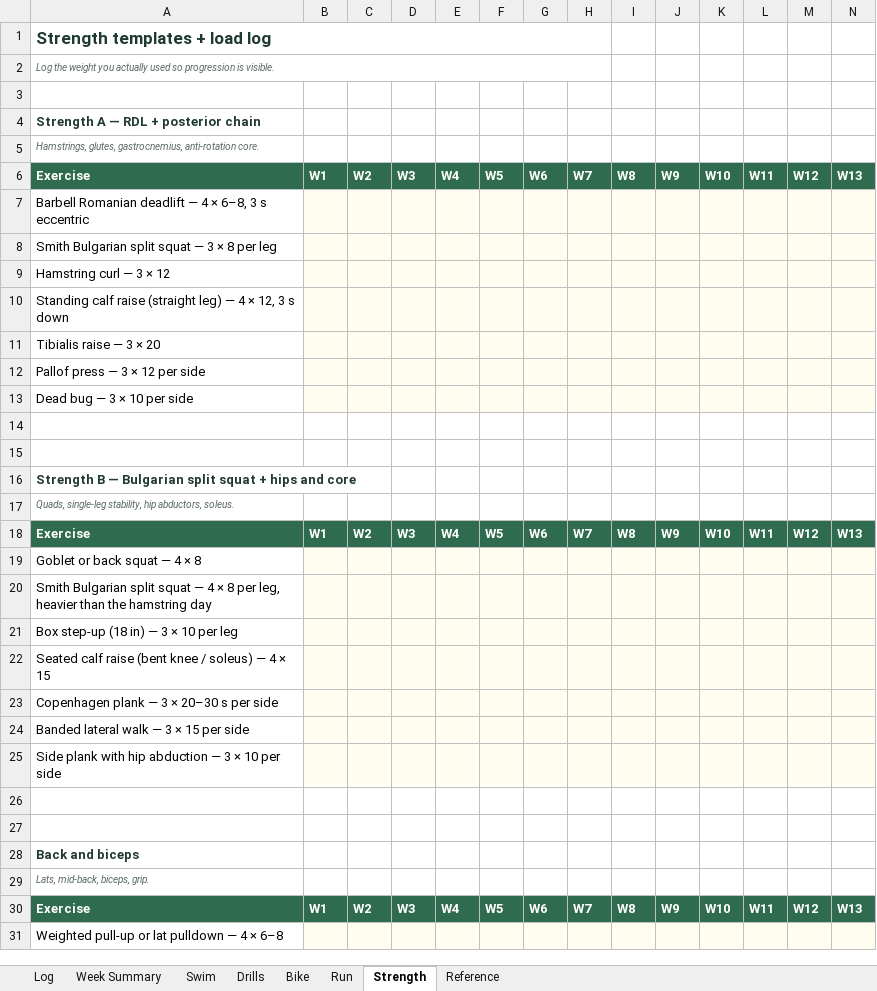
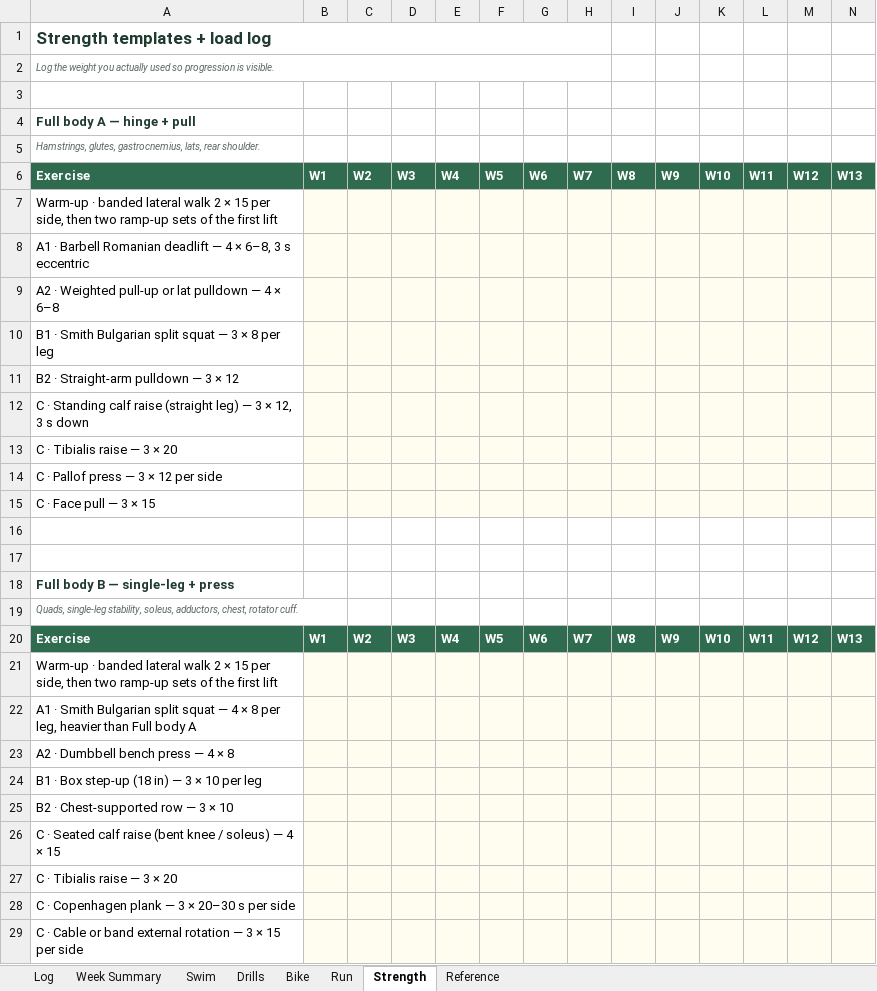
Before and after one commit to abidrahman/abid-workouts, an Excel workbook: Abid — Fall 2026 Training Block.xlsx, sheet Strength, drawn as a sheet; only a part is shown; values as stored, in another font and other column widths than the file's, no borders; removed rows and columns are numbered as before the commit, all else as after; rows hold the shown columns only; the diff covers the shown part only; the diff names each change by its address in the sheet, - before the commit and + after, or states it on an @@ line.

```diff
--- a/Abid — Fall 2026 Training Block.xlsx (sheet Strength)
+++ b/Abid — Fall 2026 Training Block.xlsx (sheet Strength)
-A4: Strength A — RDL + posterior chain
+A4: Full body A — hinge + pull
-A5: …glutes, gastrocnemius, anti-rotation core.
+A5: …glutes, gastrocnemius, lats, rear shoulder.
-A7: Barbell Romanian deadlift — 4 × 6–8, 3 s eccentric
+A7: Warm-up · banded lateral walk 2 × 15 per side, then two ramp-up sets of the first lift
-A8: Smith Bulgarian split squat — 3 × 8 per leg
+A8: A1 · Barbell Romanian deadlift — 4 × 6–8, 3 s eccentric
-A9: Hamstring curl — 3 × 12
+A9: A2 · Weighted pull-up or lat pulldown — 4 × 6–8
-A10: Standing calf raise (straight leg) — 4 × 12, 3 s down
+A10: B1 · Smith Bulgarian split squat — 3 × 8 per leg
-A11: Tibialis raise — 3 × 20
+A11: B2 · Straight-arm pulldown — 3 × 12
-A12: Pallof press — 3 × 12 per side
+A12: C · Standing calf raise (straight leg) — 3 × 12, 3 s down
-A13: Dead bug — 3 × 10 per side
+A13: C · Tibialis raise — 3 × 20
+row 14: C · Pallof press — 3 × 12 per side
+row 15: C · Face pull — 3 × 15
-A18: Strength B — Bulgarian split squat + hips and core
+A18: Full body B — single-leg + press
-A19: …single-leg stability, hip abductors, soleus.
+A19: …single-leg stability, soleus, adductors, chest, rotator cuff.
-A21: Goblet or back squat — 4 × 8
+A21: Warm-up · banded lateral walk 2 × 15 per side, then two ramp-up sets of the first lift
-A22: Smith Bulgarian split squat — 4 × 8 per leg, heavier than the hamstring day
+A22: A1 · Smith Bulgarian split squat — 4 × 8 per leg, heavier than Full body A
-A23: Box step-up (18 in) — 3 × 10 per leg
+A23: A2 · Dumbbell bench press — 4 × 8
-A24: Seated calf raise (bent knee / soleus) — 4 × 15
+A24: B1 · Box step-up (18 in) — 3 × 10 per leg
-A25: Copenhagen plank — 3 × 20–30 s per side
+A25: B2 · Chest-supported row — 3 × 10
-A26: Banded lateral walk — 3 × 15 per side
+A26: C · Seated calf raise (bent knee / soleus) — 4 × 15
-A27: Side plank with hip abduction — 3 × 10 per side
+A27: C · Tibialis raise — 3 × 20
-row 26: (empty)
-row 27: (empty)
-A28: Back and biceps
+A28: C · Copenhagen plank — 3 × 20–30 s per side
@@ A28 bold: on → off, text colour: #1F3A2E → black @@
-B28:N29 fill: none
+B28:N29 fill: #FFFDF0
-A29: Lats, mid-back, biceps, grip.
+A29: C · Cable or band external rotation — 3 × 15 per side
@@ A29 italic: on → off, text colour: #5A6B60 → black, text size: larger @@
-row 30: Exercise | W1 | W2 | W3 | W4 | W5 | W6 | W7 | W8 | W9 | W10 | W11 | W12 | W13
-row 31: Weighted pull-up or lat pulldown — 4 × 6–8
```
Also changed, not shown: 16 removed rows and cell formats elsewhere in this sheet, sheet Log, sheet Run, sheet Reference, sheet Week Summary, 5 other files.
